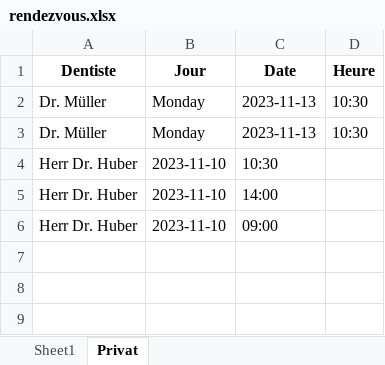
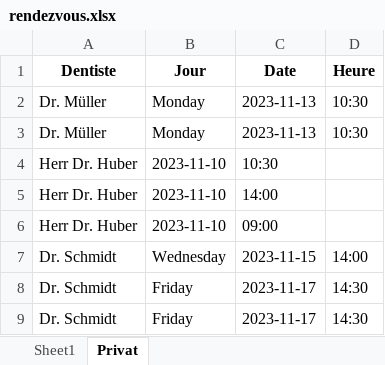
Before and after one commit to theodorekala53/Tkinter_Dentist_GUI, an Excel workbook: rendezvous.xlsx, sheet Privat, drawn as a sheet; values as stored, in another font and other column widths than the file's, no borders; the diff names each change by its address in the sheet, - before the commit and + after, or states it on an @@ line.

```diff
--- a/rendezvous.xlsx (sheet Privat)
+++ b/rendezvous.xlsx (sheet Privat)
+row 7: Dr. Schmidt | Wednesday | 2023-11-15 | 14:00
+row 8: Dr. Schmidt | Friday | 2023-11-17 | 14:30
+row 9: Dr. Schmidt | Friday | 2023-11-17 | 14:30
```
Also changed, not shown: Database/Patienten_Zahnärzte_Kosten.xlsx, Patienten_Zahnärzte_Kosten.xlsx, 3 other files.
